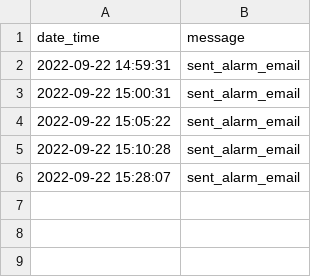
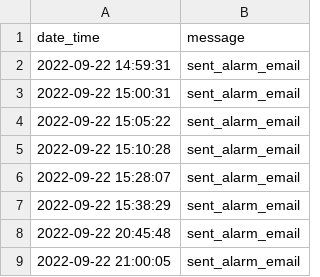
Before and after one commit to cedarwarman/shiny_freezer, a TSV file: python/python_data/freezer_alarm_log.tsv, drawn as a sheet; the diff names each change by its address in the sheet, - before the commit and + after, or states it on an @@ line.

```diff
--- a/python/python_data/freezer_alarm_log.tsv
+++ b/python/python_data/freezer_alarm_log.tsv
+row 7: 2022-09-22 15:38:29 | sent_alarm_email
+row 8: 2022-09-22 20:45:48 | sent_alarm_email
+row 9: 2022-09-22 21:00:05 | sent_alarm_email
```
Also changed, not shown: 1 other file.
